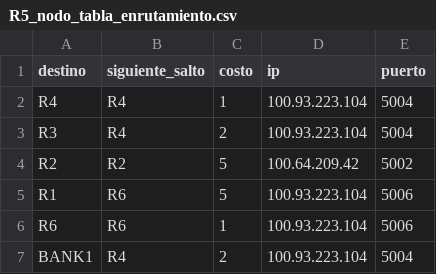
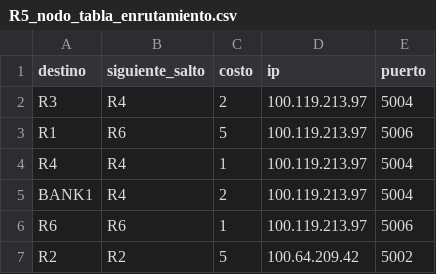
Before and after one commit to Javier-Espana/Lab3-REDES, a CSV file: output/R5_nodo_tabla_enrutamiento.csv, drawn as a sheet.

```diff
--- a/output/R5_nodo_tabla_enrutamiento.csv
+++ b/output/R5_nodo_tabla_enrutamiento.csv
@@ -1,7 +1,7 @@
 destino,siguiente_salto,costo,ip,puerto
-R4,R4,1,100.93.223.104,5004
-R3,R4,2,100.93.223.104,5004
+R3,R4,2,100.119.213.97,5004
+R1,R6,5,100.119.213.97,5006
+R4,R4,1,100.119.213.97,5004
+BANK1,R4,2,100.119.213.97,5004
+R6,R6,1,100.119.213.97,5006
 R2,R2,5,100.64.209.42,5002
-R1,R6,5,100.93.223.104,5006
-R6,R6,1,100.93.223.104,5006
-BANK1,R4,2,100.93.223.104,5004
```
Also changed, not shown: output/R4_nodo_tabla_enrutamiento.csv, output/R6_nodo_tabla_enrutamiento.csv, 2 other files.
